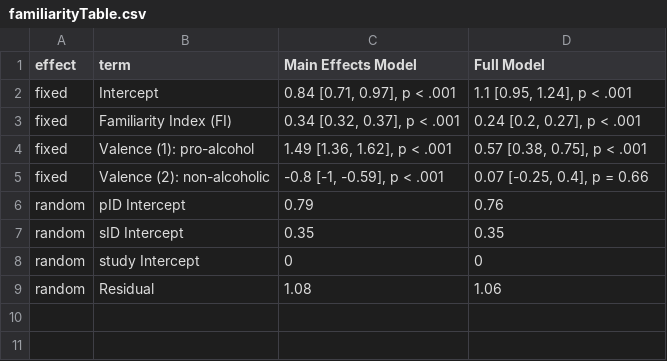
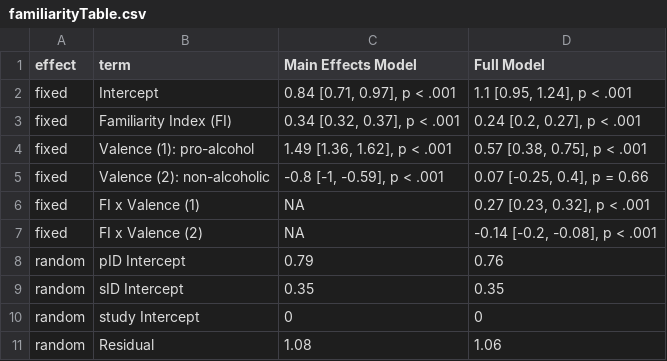
Before and after one commit to csch0lz/SocialLife, a CSV file: Tables/familiarityTable.csv, drawn as a sheet; the diff names each change by its address in the sheet, - before the commit and + after, or states it on an @@ line.

```diff
--- a/Tables/familiarityTable.csv
+++ b/Tables/familiarityTable.csv
+row 6: fixed | FI x Valence (1) | NA | 0.27 [0.23, 0.32], p < .001
+row 7: fixed | FI x Valence (2) | NA | -0.14 [-0.2, -0.08], p < .001
```
Also changed, not shown: 1 other file.
